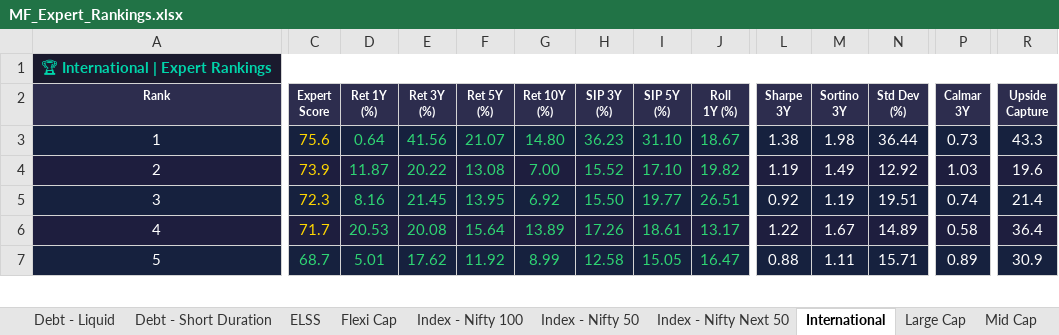
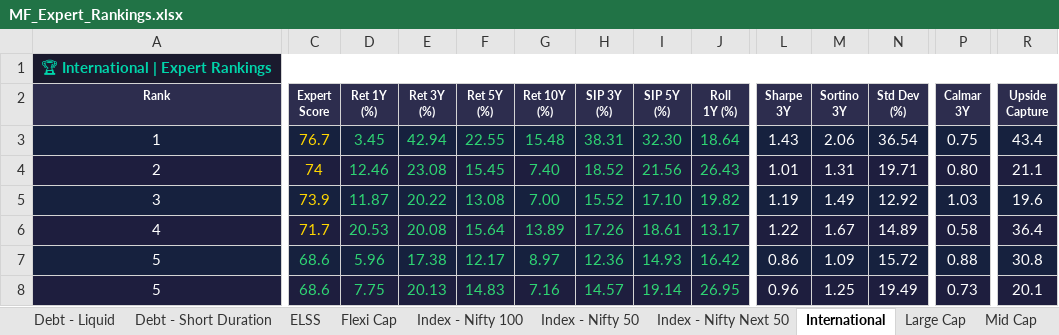
Before and after one commit to myfinancialria/mf-data-fetcher, an Excel workbook: output/MF_Expert_Rankings.xlsx, sheet International, drawn as a sheet; only a part is shown, gaps mark what is left out; values as stored, in another font and other column widths than the file's, no borders; removed rows and columns are numbered as before the commit, all else as after; rows hold the shown columns only; the diff covers the shown part only; the diff names each change by its address in the sheet, - before the commit and + after, or states it on an @@ line.

```diff
--- a/output/MF_Expert_Rankings.xlsx (sheet International)
+++ b/output/MF_Expert_Rankings.xlsx (sheet International)
-C3 (Expert Score): 75.6
+C3 (Expert Score): 76.7
-D3 (Ret 1Y (%)): 0.64
+D3 (Ret 1Y (%)): 3.45
-E3 (Ret 3Y (%)): 41.56
+E3 (Ret 3Y (%)): 42.94
-F3 (Ret 5Y (%)): 21.07
+F3 (Ret 5Y (%)): 22.55
-G3 (Ret 10Y (%)): 14.80
+G3 (Ret 10Y (%)): 15.48
-H3 (SIP 3Y (%)): 36.23
+H3 (SIP 3Y (%)): 38.31
-I3 (SIP 5Y (%)): 31.10
+I3 (SIP 5Y (%)): 32.30
-J3 (Roll 1Y (%)): 18.67
+J3 (Roll 1Y (%)): 18.64
-L3 (Sharpe 3Y): 1.38
+L3 (Sharpe 3Y): 1.43
-M3 (Sortino 3Y): 1.98
+M3 (Sortino 3Y): 2.06
-N3 (Std Dev (%)): 36.44
+N3 (Std Dev (%)): 36.54
-P3 (Calmar 3Y): 0.73
+P3 (Calmar 3Y): 0.75
-R3 (Upside Capture): 43.3
+R3 (Upside Capture): 43.4
+row 4: 2 | 74 | 12.46 | 23.08 | 15.45 | 7.40 | 18.52 | 21.56 | 26.43 | 1.01 | 1.31 | 19.71 | 0.80 | 21.1
-A5 (Rank): 2
+A5 (Rank): 3
-row 5: 3 | 72.3 | 8.16 | 21.45 | 13.95 | 6.92 | 15.50 | 19.77 | 26.51 | 0.92 | 1.19 | 19.51 | 0.74 | 21.4
-C7 (Expert Score): 68.7
+C7 (Expert Score): 68.6
-D7 (Ret 1Y (%)): 5.01
+D7 (Ret 1Y (%)): 5.96
-E7 (Ret 3Y (%)): 17.62
+E7 (Ret 3Y (%)): 17.38
-F7 (Ret 5Y (%)): 11.92
+F7 (Ret 5Y (%)): 12.17
-G7 (Ret 10Y (%)): 8.99
+G7 (Ret 10Y (%)): 8.97
-H7 (SIP 3Y (%)): 12.58
+H7 (SIP 3Y (%)): 12.36
-I7 (SIP 5Y (%)): 15.05
+I7 (SIP 5Y (%)): 14.93
-J7 (Roll 1Y (%)): 16.47
+J7 (Roll 1Y (%)): 16.42
-L7 (Sharpe 3Y): 0.88
+L7 (Sharpe 3Y): 0.86
-M7 (Sortino 3Y): 1.11
+M7 (Sortino 3Y): 1.09
-N7 (Std Dev (%)): 15.71
+N7 (Std Dev (%)): 15.72
-P7 (Calmar 3Y): 0.89
+P7 (Calmar 3Y): 0.88
-R7 (Upside Capture): 30.9
+R7 (Upside Capture): 30.8
+row 8: 5 | 68.6 | 7.75 | 20.13 | 14.83 | 7.16 | 14.57 | 19.14 | 26.95 | 0.96 | 1.25 | 19.49 | 0.73 | 20.1
```
Also changed, not shown: 6 added rows, 7 removed rows and 174 edited cells elsewhere in this sheet, sheet Balanced Advantage, sheet Sectoral - IT, sheet Aggressive Hybrid, sheet Mid Cap, sheet Debt - Liquid, sheet 📊 Summary Dashboard, 2 more sheets, 5 other files.
